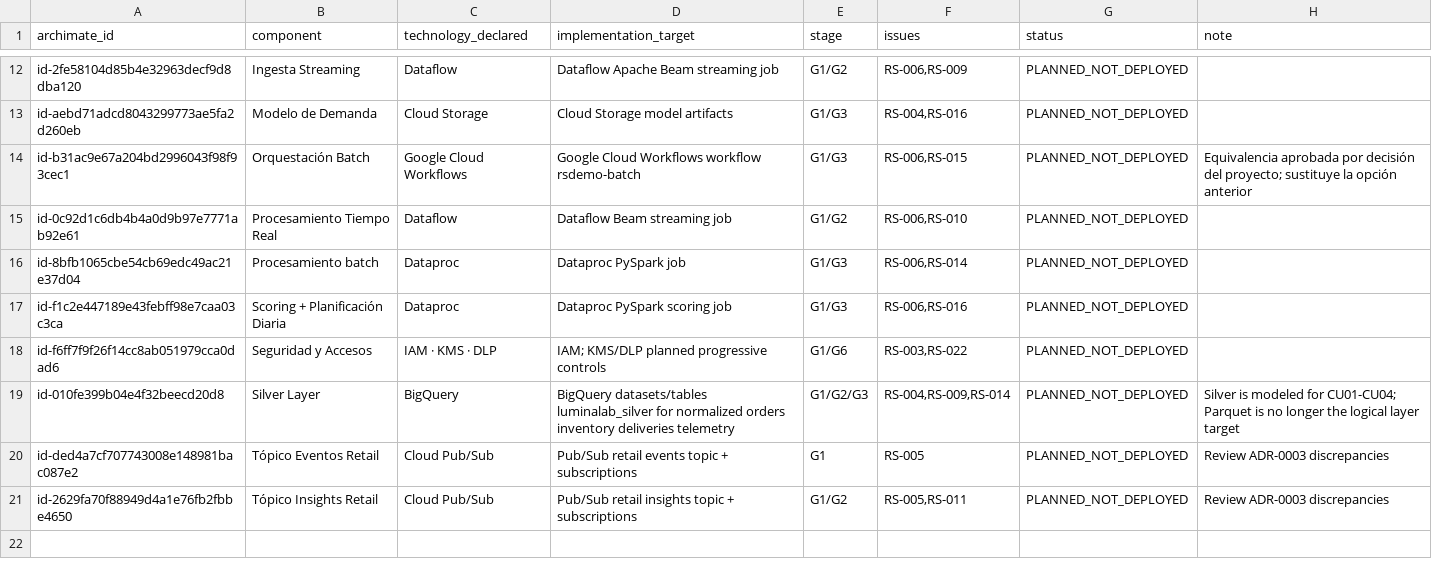
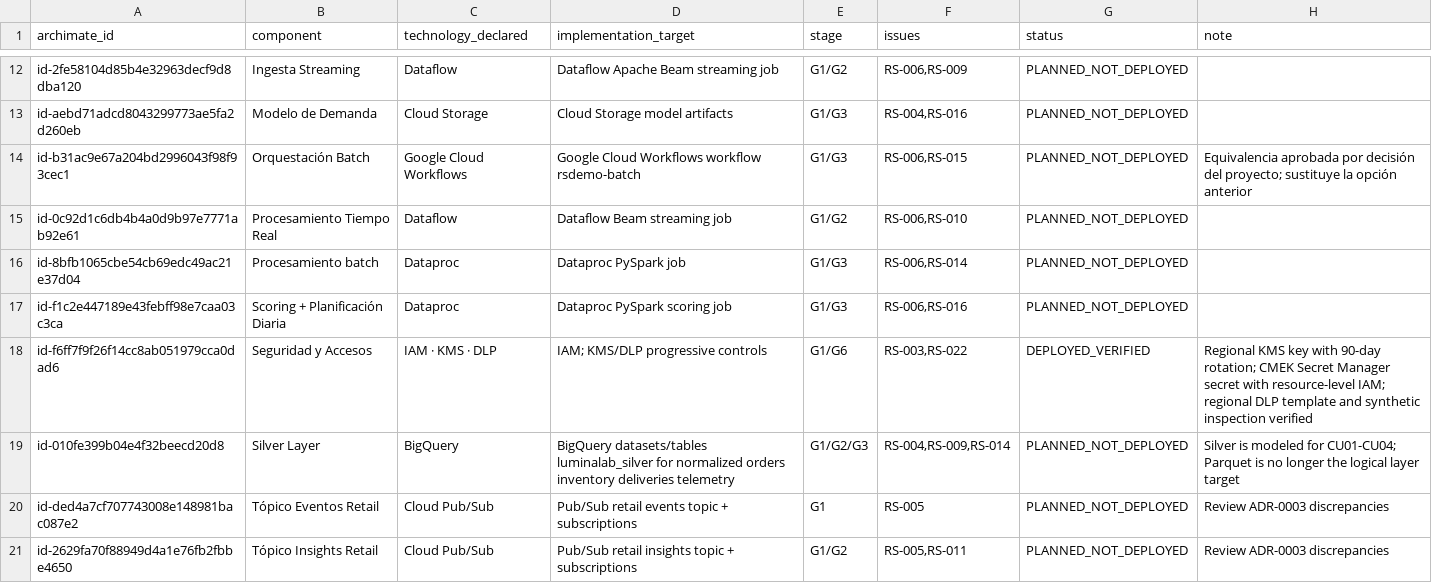
Before and after one commit to Codenid/lumina-lab, a CSV file: docs/view08-gcp-mapping.csv, drawn as a sheet; only a part is shown, gaps mark what is left out.

Commit message:
feat: add security controls with KMS secrets and DLP

```diff
--- a/docs/view08-gcp-mapping.csv
+++ b/docs/view08-gcp-mapping.csv
@@ -17,3 +17,3 @@ id-8bfb1065cbe54cb69edc49ac21e37d04,Procesamiento batch,Dataproc,Dataproc PySpar
 id-f1c2e447189e43febff98e7caa03c3ca,Scoring + Planificación Diaria,Dataproc,Dataproc PySpark scoring job,G1/G3,"RS-006,RS-016",PLANNED_NOT_DEPLOYED,
-id-f6ff7f9f26f14cc8ab051979cca0dad6,Seguridad y Accesos,IAM · KMS · DLP,IAM; KMS/DLP planned progressive controls,G1/G6,"RS-003,RS-022",PLANNED_NOT_DEPLOYED,
+id-f6ff7f9f26f14cc8ab051979cca0dad6,Seguridad y Accesos,IAM · KMS · DLP,IAM; KMS/DLP progressive controls,G1/G6,"RS-003,RS-022",DEPLOYED_VERIFIED,"Regional KMS key with 90-day rotation; CMEK Secret Manager secret with resource-level IAM; regional DLP template and synthetic inspection verified"
 id-010fe399b04e4f32beecd20d8,Silver Layer,BigQuery,BigQuery datasets/tables luminalab_silver for normalized orders inventory deliveries telemetry,G1/G2/G3,"RS-004,RS-009,RS-014",PLANNED_NOT_DEPLOYED,Silver is modeled for CU01-CU04; Parquet is no longer the logical layer target
```
Also changed, not shown: docs/script_componentes.csv, 10 other files.
